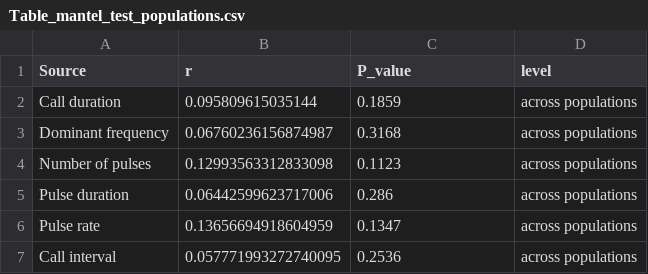
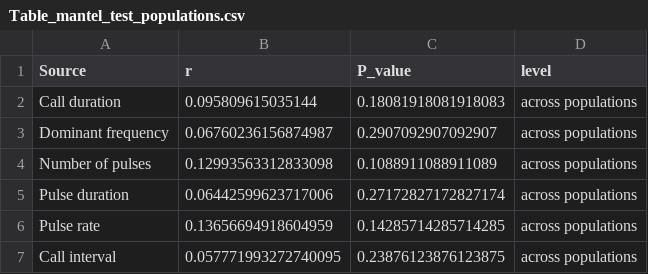
Before and after one commit to paternogbc/ms_variability_anuran_call, a CSV file: outputs/tables/Table_mantel_test_populations.csv, drawn as a sheet.

```diff
--- a/outputs/tables/Table_mantel_test_populations.csv
+++ b/outputs/tables/Table_mantel_test_populations.csv
@@ -1,7 +1,7 @@
 Source,r,P_value,level
-Call duration,0.095809615035144,0.1859,across populations
-Dominant frequency,0.06760236156874987,0.3168,across populations
-Number of pulses,0.12993563312833098,0.1123,across populations
-Pulse duration,0.06442599623717006,0.286,across populations
-Pulse rate,0.13656694918604959,0.1347,across populations
-Call interval,0.057771993272740095,0.2536,across populations
+Call duration,0.095809615035144,0.18081918081918083,across populations
+Dominant frequency,0.06760236156874987,0.2907092907092907,across populations
+Number of pulses,0.12993563312833098,0.1088911088911089,across populations
+Pulse duration,0.06442599623717006,0.27172827172827174,across populations
+Pulse rate,0.13656694918604959,0.14285714285714285,across populations
+Call interval,0.057771993272740095,0.23876123876123875,across populations
```
Also changed, not shown: outputs/tables/Table_mantel_test_individuals.csv, outputs/tables/Table_phylogenetic_signal.csv, 16 other files.
